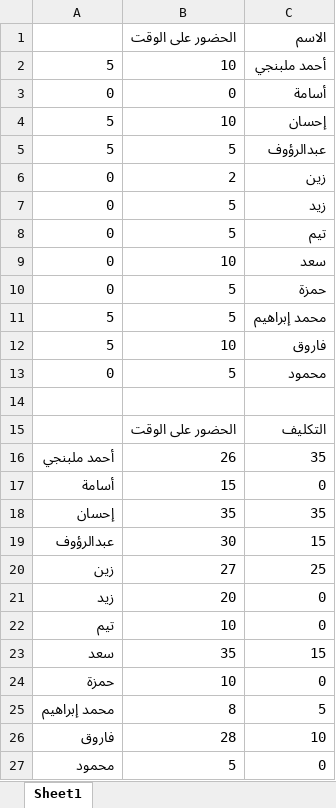
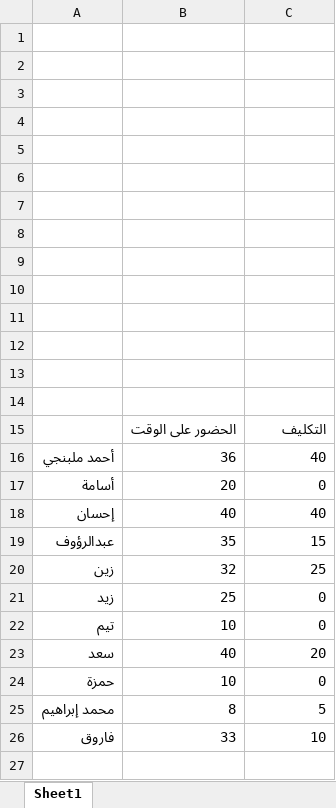
Before and after one commit to bowtiedalien/geelamal, an Excel workbook: chartgrades.xlsx, sheet Sheet1, drawn as a sheet; values as stored, in another font and other column widths than the file's, no borders; charts and pictures not drawn; the diff names each change by its address in the sheet, - before the commit and + after, or states it on an @@ line.

```diff
--- a/chartgrades.xlsx (sheet Sheet1)
+++ b/chartgrades.xlsx (sheet Sheet1)
-row 1:  | الحضور على الوقت | الاسم
+row 1: (empty)
-row 2: 5 | 10 | أحمد ملبنجي
+row 2: (empty)
-row 3: 0 | 0 | أسامة
+row 3: (empty)
-row 4: 5 | 10 | إحسان
+row 4: (empty)
-row 5: 5 | 5 | عبدالرؤوف
+row 5: (empty)
-row 6: 0 | 2 | زين
+row 6: (empty)
-row 7: 0 | 5 | زيد
+row 7: (empty)
-row 8: 0 | 5 | تيم
+row 8: (empty)
-row 9: 0 | 10 | سعد
+row 9: (empty)
-row 10: 0 | 5 | حمزة
+row 10: (empty)
-row 11: 5 | 5 | محمد إبراهيم
+row 11: (empty)
-row 12: 5 | 10 | فاروق
+row 12: (empty)
-row 13: 0 | 5 | محمود
+row 13: (empty)
-B16: 26
+B16: 36
-C16: 35
+C16: 40
-B17: 15
+B17: 20
-B18: 35
+B18: 40
-C18: 35
+C18: 40
-B19: 30
+B19: 35
-B20: 27
+B20: 32
-B21: 20
+B21: 25
-B23: 35
+B23: 40
-C23: 15
+C23: 20
-B26: 28
+B26: 33
-row 27: محمود | 5 | 0
```
Also changed, not shown: charts or pictures, الدرجات مفصلة.xlsx, 2 other files.
